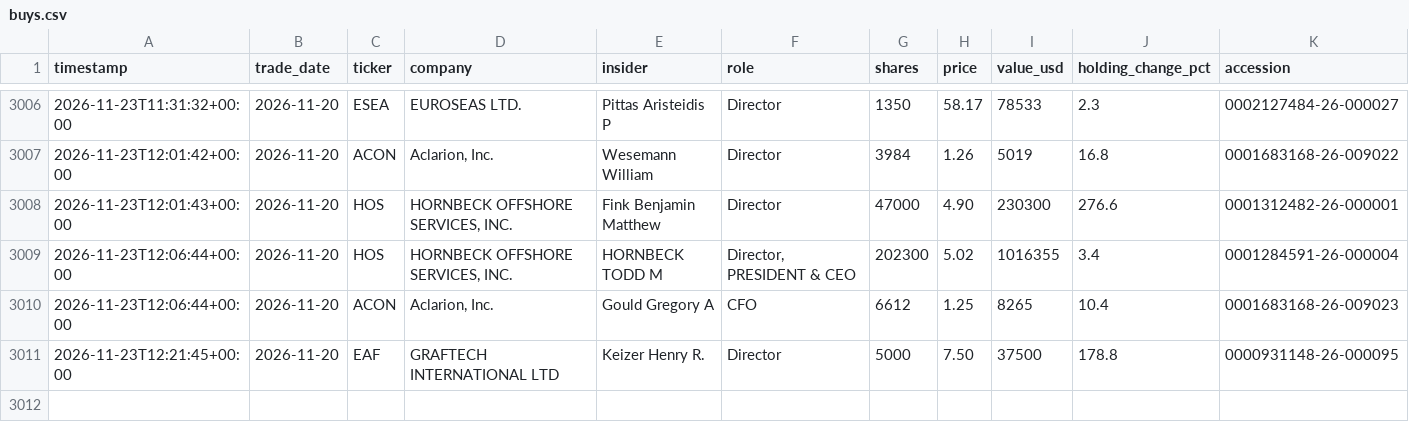
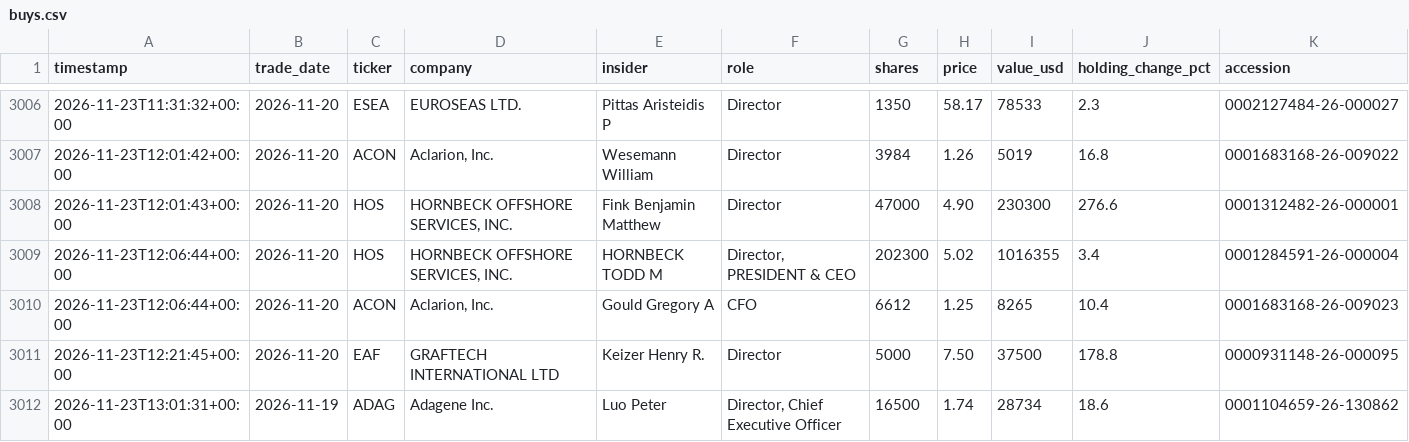
Before and after one commit to kiianlow/filings-monitor, a CSV file: data/buys.csv, drawn as a sheet; only a part is shown, gaps mark what is left out.

```diff
--- a/data/buys.csv
+++ b/data/buys.csv
@@ -3011 +3011,2 @@ timestamp,trade_date,ticker,company,insider,role,shares,price,value_usd,holding_
 2026-11-23T12:21:45+00:00,2026-11-20,EAF,GRAFTECH INTERNATIONAL LTD,Keizer Henry R.,Director,5000,7.50,37500,178.8,0000931148-26-000095
+2026-11-23T13:01:31+00:00,2026-11-19,ADAG,Adagene Inc.,Luo Peter,"Director, Chief Executive Officer",16500,1.74,28734,18.6,0001104659-26-130862
```
Also changed, not shown: 2 other files.
